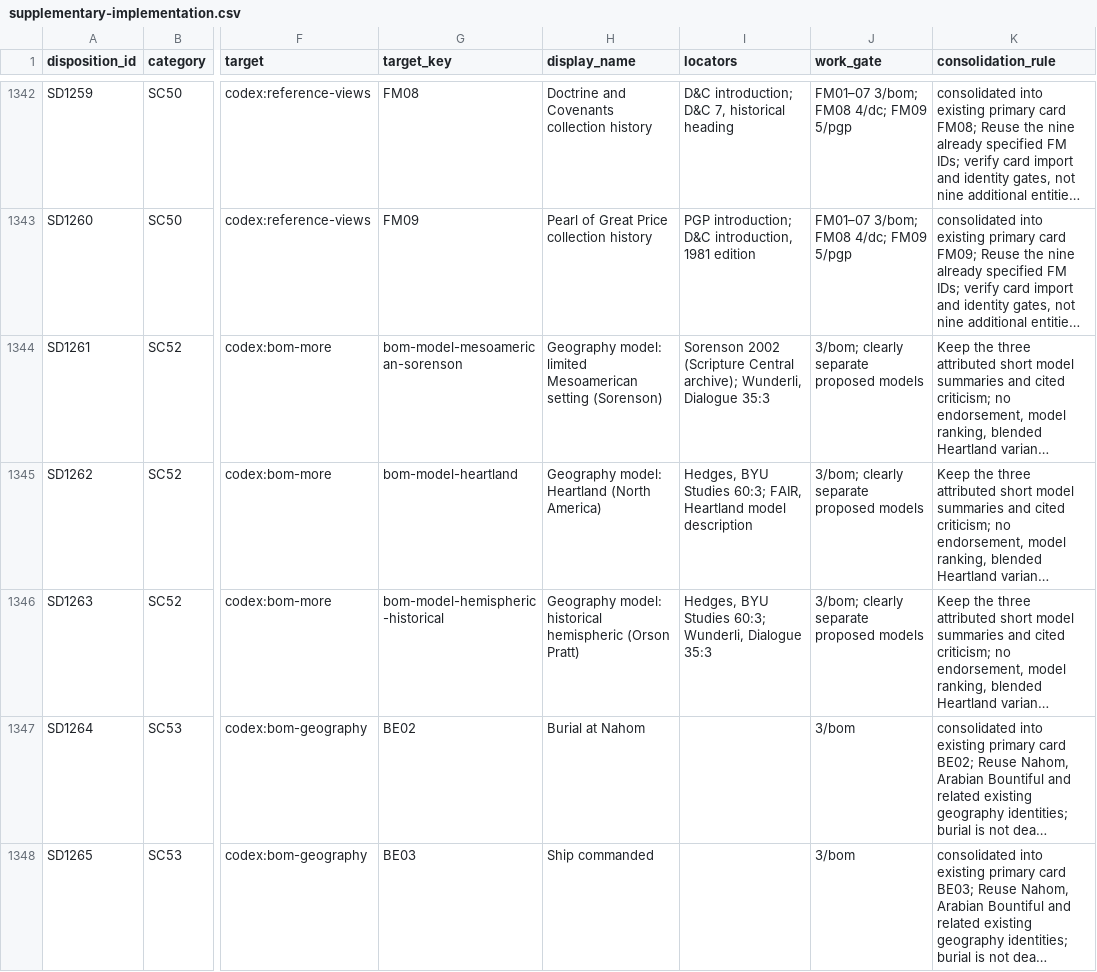
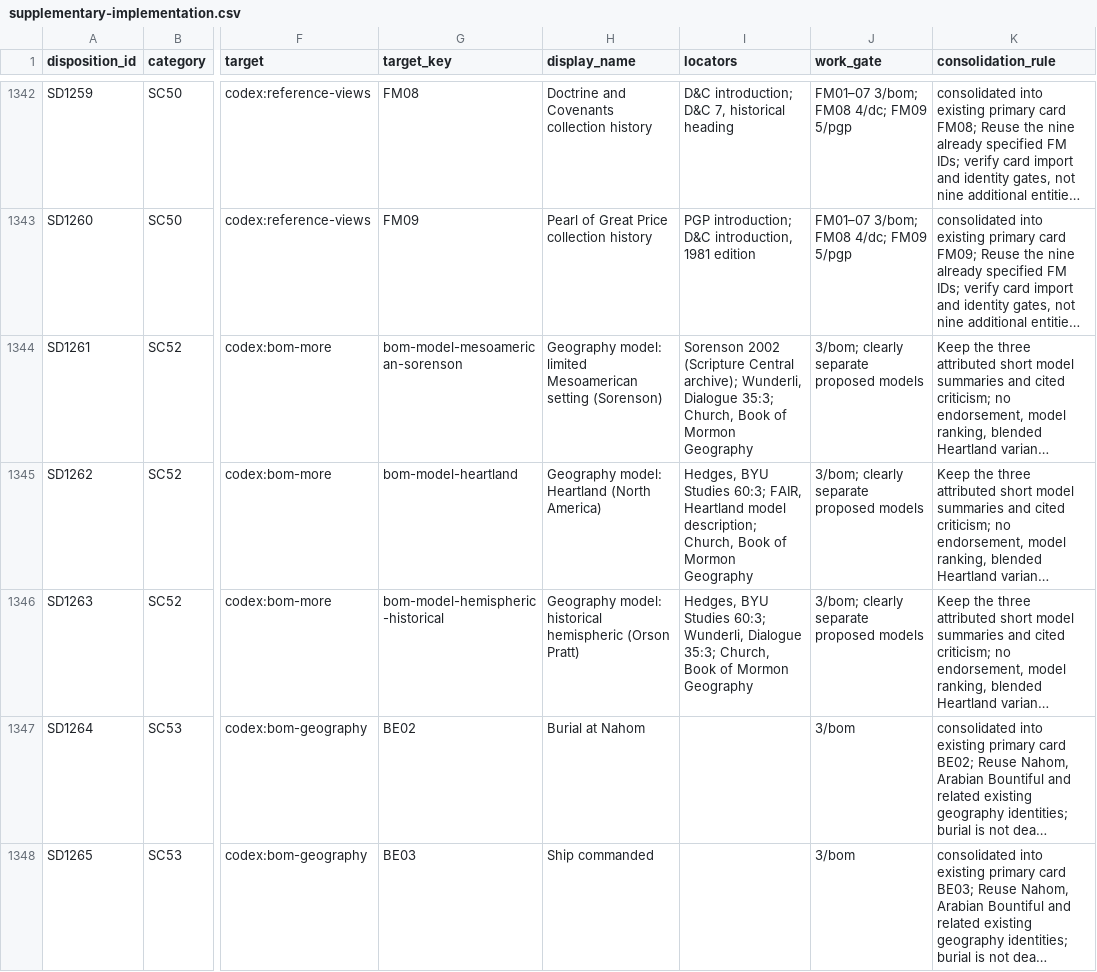
Before and after one commit to mckayec/universe-sandbox, a CSV file: docs/universes/packs/lds-standard-works/supplementary-implementation.csv, drawn as a sheet; only a part is shown, gaps mark what is left out; long unchanged cells end in …; the diff names each change by its address in the sheet, - before the commit and + after, or states it on an @@ line.

```diff
--- a/docs/universes/packs/lds-standard-works/supplementary-implementation.csv
+++ b/docs/universes/packs/lds-standard-works/supplementary-implementation.csv
-I1344 (locators): …Wunderli, Dialogue 35:3
+I1344 (locators): …Wunderli, Dialogue 35:3; Church, Book of Mormon Geography
-I1345 (locators): …Heartland model description
+I1345 (locators): …Heartland model description; Church, Book of Mormon Geography
-I1346 (locators): …Wunderli, Dialogue 35:3
+I1346 (locators): …Wunderli, Dialogue 35:3; Church, Book of Mormon Geography
```
Also changed, not shown: 4 other files.
